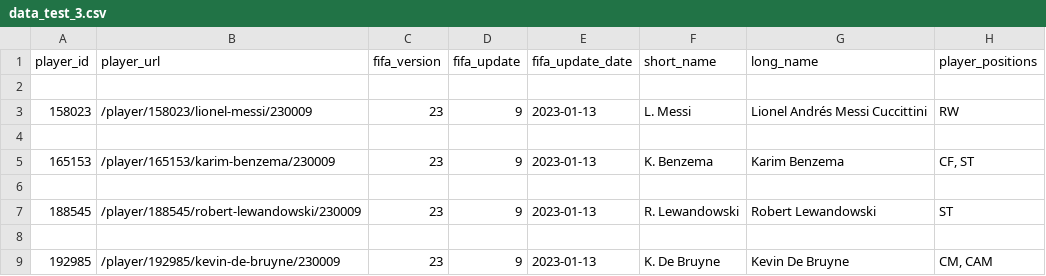
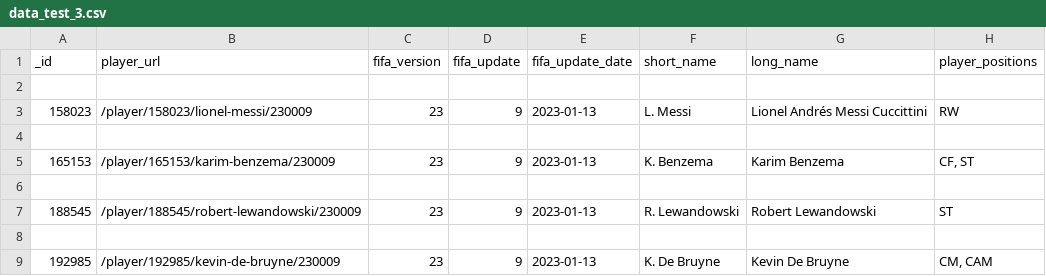
Before and after one commit to hardy6413/database_performance_analysis, a CSV file: data/data_test_3.csv, drawn as a sheet; only a part is shown; the diff names each change by its address in the sheet, - before the commit and + after, or states it on an @@ line.

```diff
--- a/data/data_test_3.csv
+++ b/data/data_test_3.csv
-A1: player_id
+A1: _id
```
Also changed, not shown: 1 other file.
